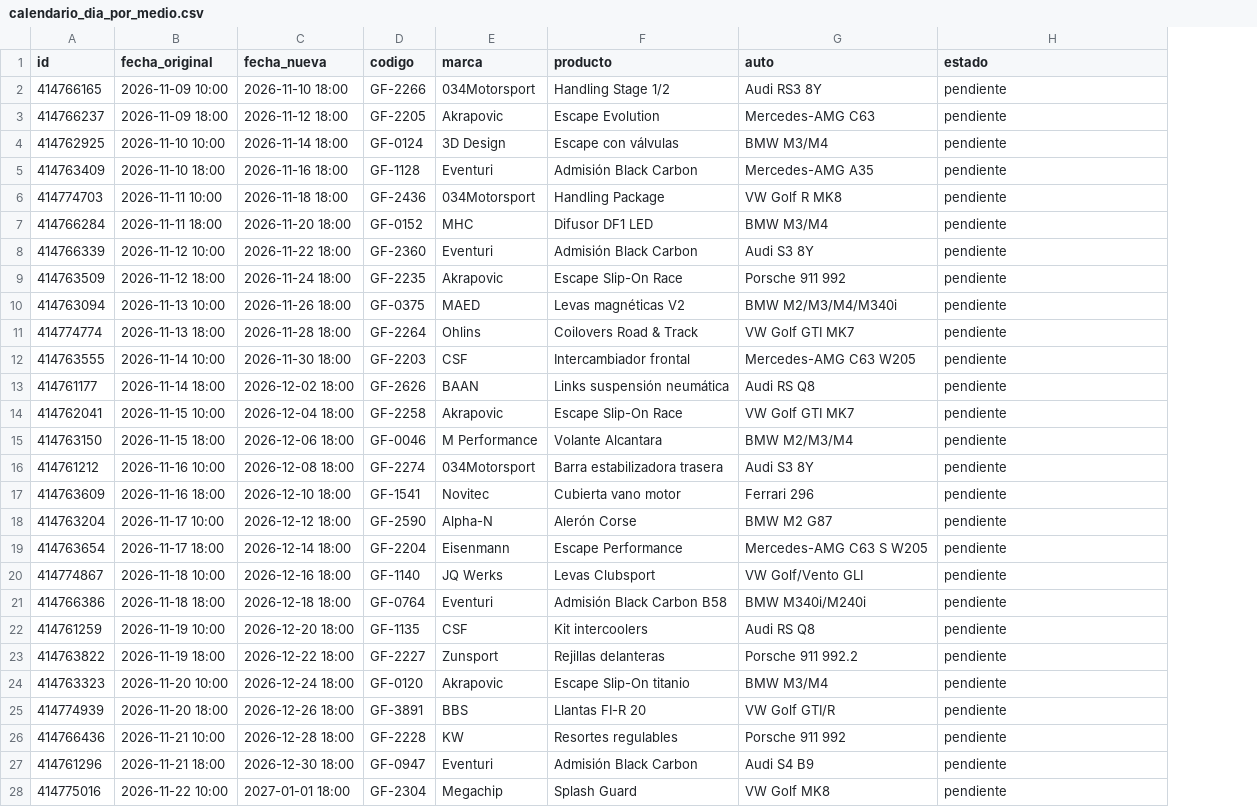
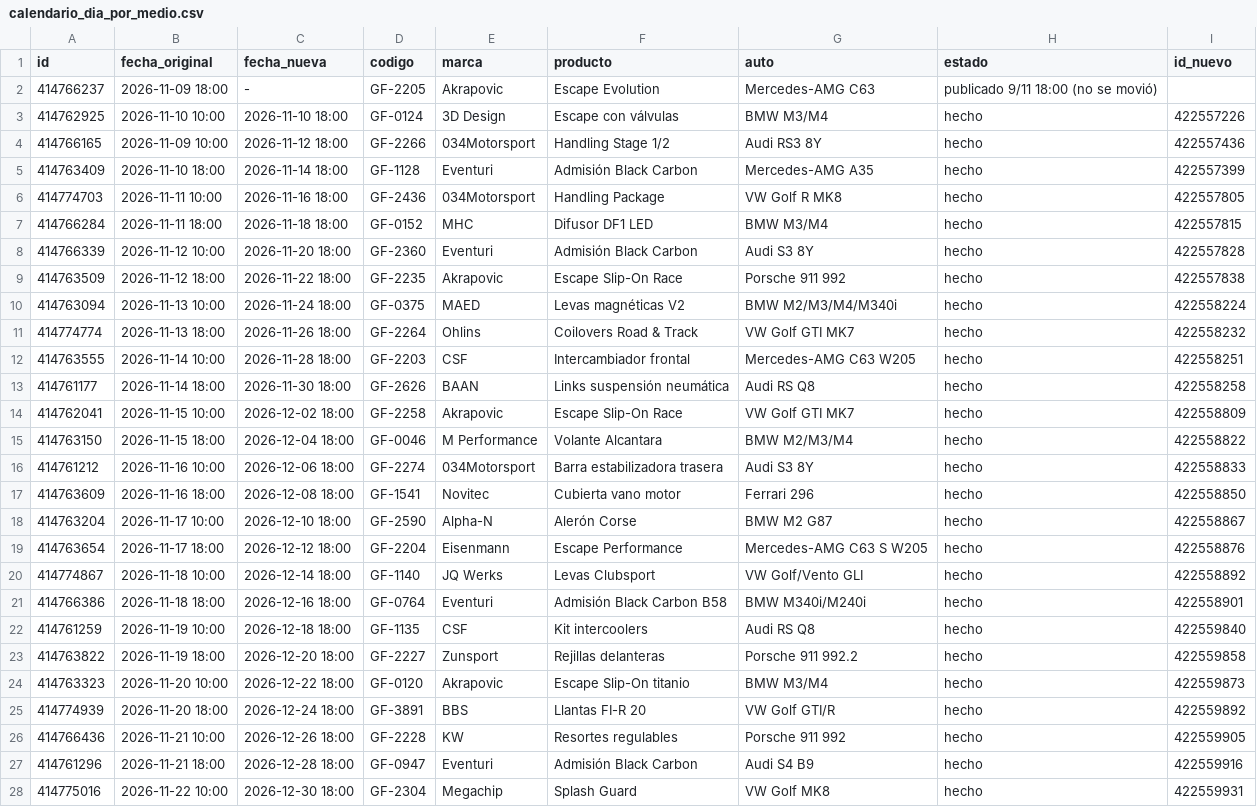
Before and after one commit to 5yhmnb4cch-bot/img-temp, a CSV file: _sistema/calendario_dia_por_medio.csv, drawn as a sheet; only a part is shown; removed rows and columns are numbered as before the commit, all else as after; the diff covers the shown part only; the diff names each change by its address in the sheet, - before the commit and + after, or states it on an @@ line.

```diff
--- a/_sistema/calendario_dia_por_medio.csv
+++ b/_sistema/calendario_dia_por_medio.csv
+column I (id_nuevo), row 3: 422557226; rows 5-28: 422557399 | 422557805 | 422557815 | 422557828 | 422557838 | 422558224 | 422558232 | 422558251 | 422558258 | 422558809 | 422558822 | 422558833 | 422558850 | 422558867 | 422558876 | 422558892 | 422558901 | 422559840 | 422559858 | 422559873 | 422559892 | 422559905 | 422559916 | 422559931
-row 2: 414766165 | 2026-11-09 10:00 | 2026-11-10 18:00 | GF-2266 | 034Motorsport | Handling Stage 1/2 | Audi RS3 8Y | pendiente
-C2 (fecha_nueva): 2026-11-12 18:00
+C2 (fecha_nueva): -
-H2 (estado): pendiente
+H2 (estado): publicado 9/11 18:00 (no se movió)
-C3 (fecha_nueva): 2026-11-14 18:00
+C3 (fecha_nueva): 2026-11-10 18:00
-H3 (estado): pendiente
+H3 (estado): hecho
+row 4: 414766165 | 2026-11-09 10:00 | 2026-11-12 18:00 | GF-2266 | 034Motorsport | Handling Stage 1/2 | Audi RS3 8Y | hecho | 422557436
-C5 (fecha_nueva): 2026-11-16 18:00
+C5 (fecha_nueva): 2026-11-14 18:00
-H5:H28 (estado): pendiente
+H5:H28 (estado): hecho
-C6 (fecha_nueva): 2026-11-18 18:00
+C6 (fecha_nueva): 2026-11-16 18:00
-C7 (fecha_nueva): 2026-11-20 18:00
+C7 (fecha_nueva): 2026-11-18 18:00
-C8 (fecha_nueva): 2026-11-22 18:00
+C8 (fecha_nueva): 2026-11-20 18:00
-C9 (fecha_nueva): 2026-11-24 18:00
+C9 (fecha_nueva): 2026-11-22 18:00
-C10 (fecha_nueva): 2026-11-26 18:00
+C10 (fecha_nueva): 2026-11-24 18:00
-C11 (fecha_nueva): 2026-11-28 18:00
+C11 (fecha_nueva): 2026-11-26 18:00
-C12 (fecha_nueva): 2026-11-30 18:00
+C12 (fecha_nueva): 2026-11-28 18:00
-C13 (fecha_nueva): 2026-12-02 18:00
+C13 (fecha_nueva): 2026-11-30 18:00
-C14 (fecha_nueva): 2026-12-04 18:00
+C14 (fecha_nueva): 2026-12-02 18:00
-C15 (fecha_nueva): 2026-12-06 18:00
+C15 (fecha_nueva): 2026-12-04 18:00
-C16 (fecha_nueva): 2026-12-08 18:00
+C16 (fecha_nueva): 2026-12-06 18:00
-C17 (fecha_nueva): 2026-12-10 18:00
+C17 (fecha_nueva): 2026-12-08 18:00
-C18 (fecha_nueva): 2026-12-12 18:00
+C18 (fecha_nueva): 2026-12-10 18:00
-C19 (fecha_nueva): 2026-12-14 18:00
+C19 (fecha_nueva): 2026-12-12 18:00
-C20 (fecha_nueva): 2026-12-16 18:00
+C20 (fecha_nueva): 2026-12-14 18:00
-C21 (fecha_nueva): 2026-12-18 18:00
+C21 (fecha_nueva): 2026-12-16 18:00
-C22 (fecha_nueva): 2026-12-20 18:00
+C22 (fecha_nueva): 2026-12-18 18:00
-C23 (fecha_nueva): 2026-12-22 18:00
+C23 (fecha_nueva): 2026-12-20 18:00
-C24 (fecha_nueva): 2026-12-24 18:00
+C24 (fecha_nueva): 2026-12-22 18:00
-C25 (fecha_nueva): 2026-12-26 18:00
+C25 (fecha_nueva): 2026-12-24 18:00
-C26 (fecha_nueva): 2026-12-28 18:00
+C26 (fecha_nueva): 2026-12-26 18:00
-C27 (fecha_nueva): 2026-12-30 18:00
+C27 (fecha_nueva): 2026-12-28 18:00
-C28 (fecha_nueva): 2027-01-01 18:00
+C28 (fecha_nueva): 2026-12-30 18:00
```
Also changed, not shown: 46 edited cells elsewhere in this file, _sistema/publicados.csv, 1 other file.
